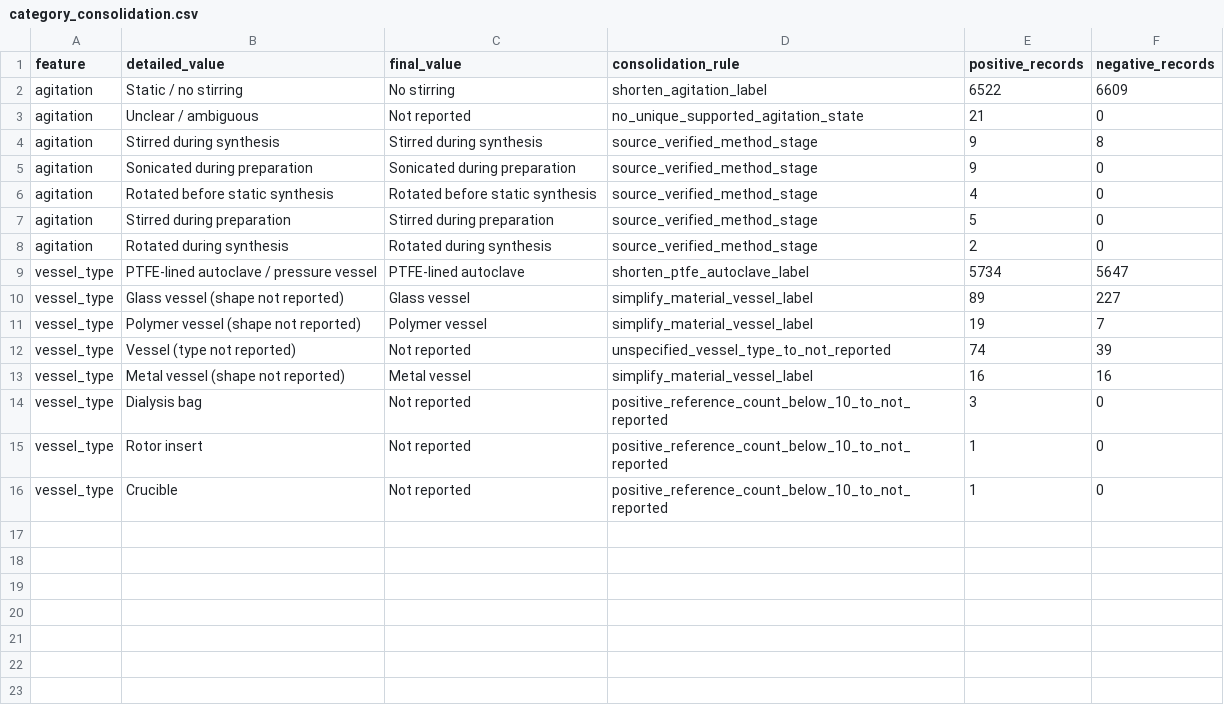
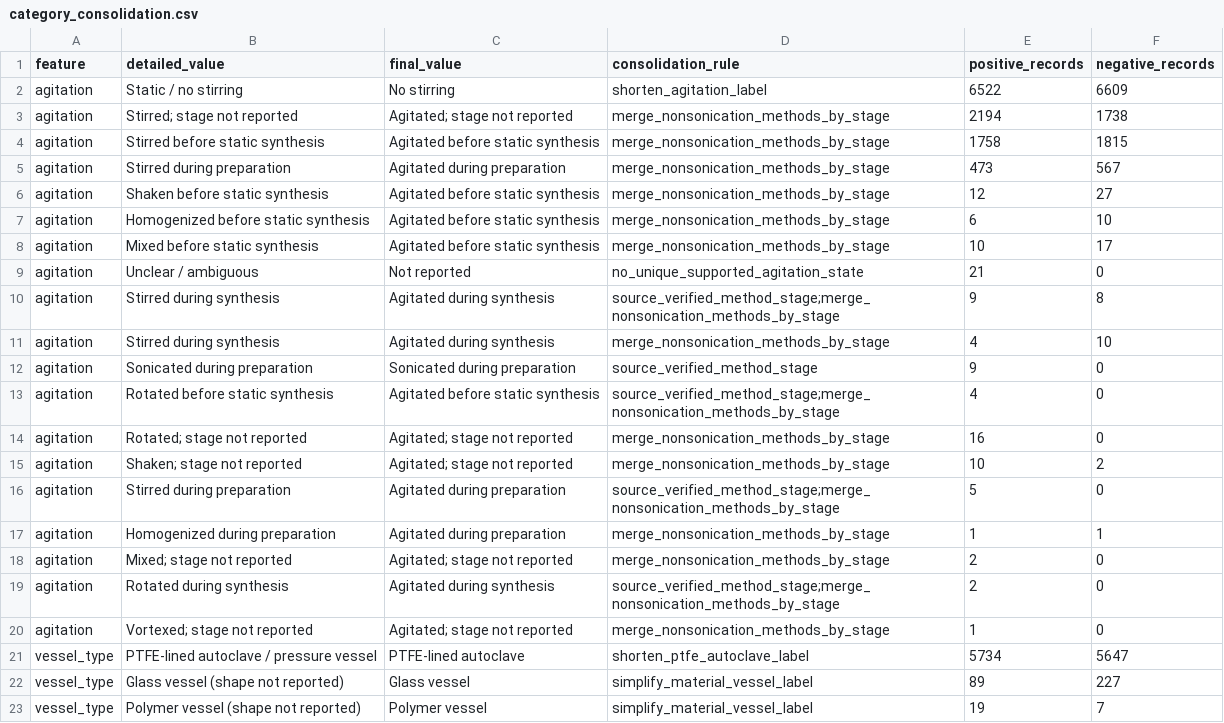
Before and after one commit to zzhenglab/MOFinder, a CSV file: data/processed_data/with_process_details/audit/category_consolidation.csv, drawn as a sheet; only a part is shown; the shorter side is filled out with more unchanged rows.

Commit message:
Consolidate agitation into nine stage-based classes

```diff
--- a/data/processed_data/with_process_details/audit/category_consolidation.csv
+++ b/data/processed_data/with_process_details/audit/category_consolidation.csv
@@ -2,8 +2,20 @@
 agitation,Static / no stirring,No stirring,shorten_agitation_label,6522,6609
+agitation,Stirred; stage not reported,Agitated; stage not reported,merge_nonsonication_methods_by_stage,2194,1738
+agitation,Stirred before static synthesis,Agitated before static synthesis,merge_nonsonication_methods_by_stage,1758,1815
+agitation,Stirred during preparation,Agitated during preparation,merge_nonsonication_methods_by_stage,473,567
+agitation,Shaken before static synthesis,Agitated before static synthesis,merge_nonsonication_methods_by_stage,12,27
+agitation,Homogenized before static synthesis,Agitated before static synthesis,merge_nonsonication_methods_by_stage,6,10
+agitation,Mixed before static synthesis,Agitated before static synthesis,merge_nonsonication_methods_by_stage,10,17
 agitation,Unclear / ambiguous,Not reported,no_unique_supported_agitation_state,21,0
-agitation,Stirred during synthesis,Stirred during synthesis,source_verified_method_stage,9,8
+agitation,Stirred during synthesis,Agitated during synthesis,source_verified_method_stage;merge_nonsonication_methods_by_stage,9,8
+agitation,Stirred during synthesis,Agitated during synthesis,merge_nonsonication_methods_by_stage,4,10
 agitation,Sonicated during preparation,Sonicated during preparation,source_verified_method_stage,9,0
-agitation,Rotated before static synthesis,Rotated before static synthesis,source_verified_method_stage,4,0
-agitation,Stirred during preparation,Stirred during preparation,source_verified_method_stage,5,0
-agitation,Rotated during synthesis,Rotated during synthesis,source_verified_method_stage,2,0
+agitation,Rotated before static synthesis,Agitated before static synthesis,source_verified_method_stage;merge_nonsonication_methods_by_stage,4,0
+agitation,Rotated; stage not reported,Agitated; stage not reported,merge_nonsonication_methods_by_stage,16,0
+agitation,Shaken; stage not reported,Agitated; stage not reported,merge_nonsonication_methods_by_stage,10,2
+agitation,Stirred during preparation,Agitated during preparation,source_verified_method_stage;merge_nonsonication_methods_by_stage,5,0
+agitation,Homogenized during preparation,Agitated during preparation,merge_nonsonication_methods_by_stage,1,1
+agitation,Mixed; stage not reported,Agitated; stage not reported,merge_nonsonication_methods_by_stage,2,0
+agitation,Rotated during synthesis,Agitated during synthesis,source_verified_method_stage;merge_nonsonication_methods_by_stage,2,0
+agitation,Vortexed; stage not reported,Agitated; stage not reported,merge_nonsonication_methods_by_stage,1,0
 vessel_type,PTFE-lined autoclave / pressure vessel,PTFE-lined autoclave,shorten_ptfe_autoclave_label,5734,5647
```
Also changed, not shown: data/processed_data/with_process_details/audit/feature_counts.csv, data/processed_data/with_process_details/audit/stirring_category_counts.csv, 33 other files.
